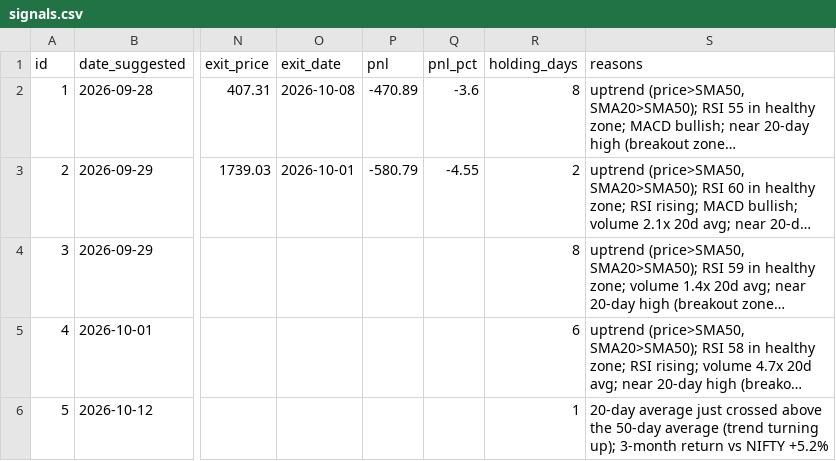
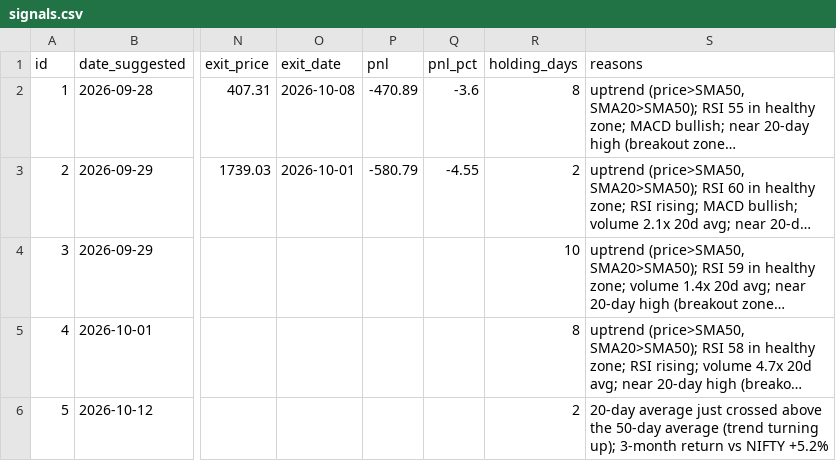
Before and after one commit to AnkitGhai1/nse-swing-bot, a CSV file: signals.csv, drawn as a sheet; only a part is shown, gaps mark what is left out; long unchanged cells end in …; the diff names each change by its address in the sheet, - before the commit and + after, or states it on an @@ line.

```diff
--- a/signals.csv
+++ b/signals.csv
-R4 (holding_days): 8
+R4 (holding_days): 10
-R5 (holding_days): 6
+R5 (holding_days): 8
-R6 (holding_days): 1
+R6 (holding_days): 2
```
